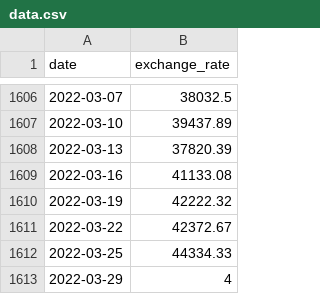
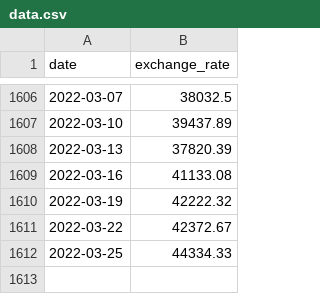
Before and after one commit to houssame-aithsain/cpp_1337, a CSV file: module09/ex00/data.csv, drawn as a sheet; only a part is shown, gaps mark what is left out; the diff names each change by its address in the sheet, - before the commit and + after, or states it on an @@ line.

```diff
--- a/module09/ex00/data.csv
+++ b/module09/ex00/data.csv
-row 1613: 2022-03-29 | 4
```
Also changed, not shown: 10 other files.
